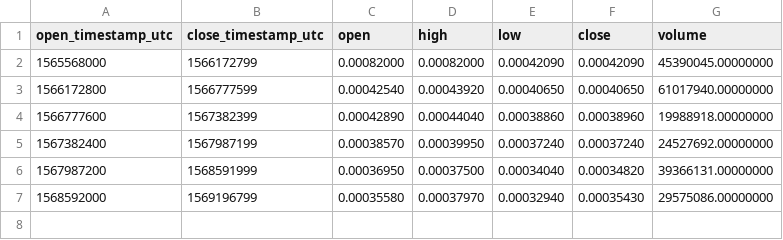
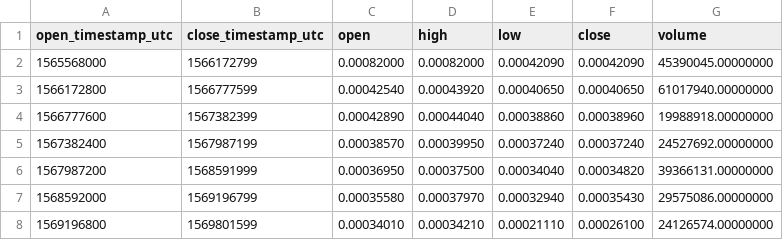
Before and after one commit to cryptobigbro/binance-NPXSUSDC, a CSV file: binance-NPXSUSDC-1w.csv, drawn as a sheet.

```diff
--- a/binance-NPXSUSDC-1w.csv
+++ b/binance-NPXSUSDC-1w.csv
@@ -7 +7,2 @@ open_timestamp_utc,close_timestamp_utc,open,high,low,close,volume
 1568592000,1569196799,0.00035580,0.00037970,0.00032940,0.00035430,29575086.00000000
+1569196800,1569801599,0.00034010,0.00034210,0.00021110,0.00026100,24126574.00000000
```
Also changed, not shown: binance-NPXSUSDC-1d.csv, binance-NPXSUSDC-1h.csv.
